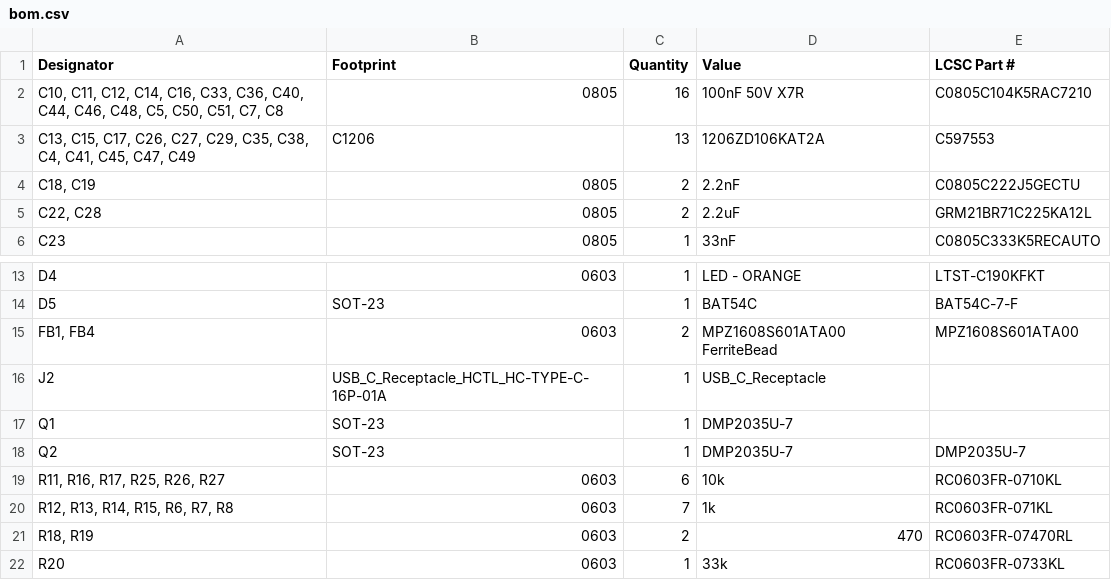
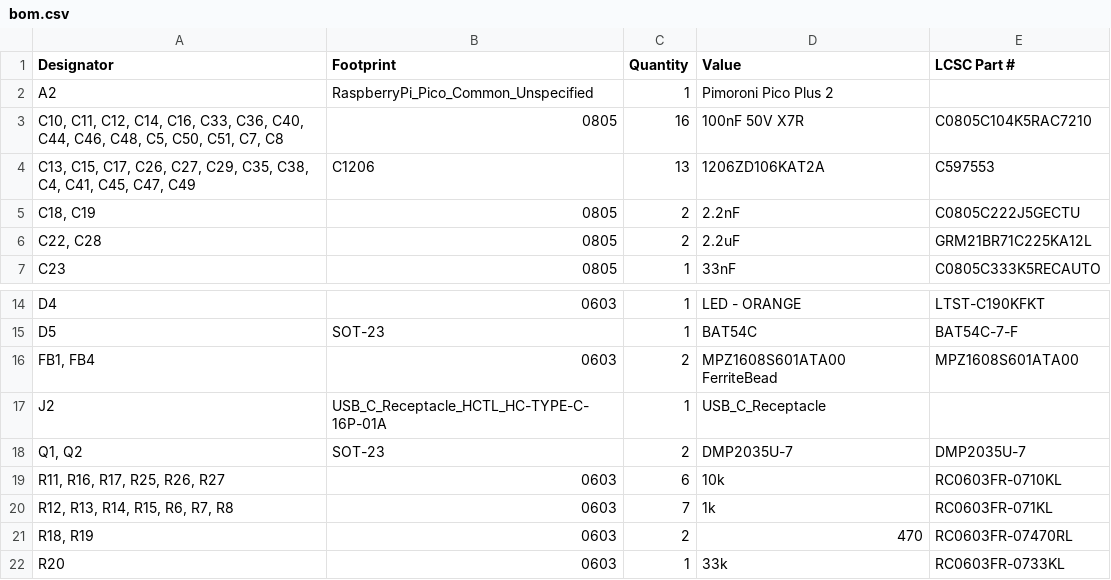
Before and after one commit to SaxonRah/microconsole, a CSV file: microconsole_hardware/mc_hw/production/bom.csv, drawn as a sheet; only a part is shown, gaps mark what is left out.

```diff
--- a/microconsole_hardware/mc_hw/production/bom.csv
+++ b/microconsole_hardware/mc_hw/production/bom.csv
@@ -1,2 +1,3 @@
 Designator,Footprint,Quantity,Value,LCSC Part #
+A2,RaspberryPi_Pico_Common_Unspecified,1,Pimoroni Pico Plus 2,
 "C10, C11, C12, C14, C16, C33, C36, C40, C44, C46, C48, C5, C50, C51, C7, C8",0805,16,100nF 50V X7R,C0805C104K5RAC7210
@@ -16,4 +17,3 @@ D5,SOT-23,1,BAT54C,BAT54C-7-F
 J2,USB_C_Receptacle_HCTL_HC-TYPE-C-16P-01A,1,USB_C_Receptacle,
-Q1,SOT-23,1,DMP2035U-7,
-Q2,SOT-23,1,DMP2035U-7,DMP2035U-7
+"Q1, Q2",SOT-23,2,DMP2035U-7,DMP2035U-7
 "R11, R16, R17, R25, R26, R27",0603,6,10k,RC0603FR-0710KL
```
Also changed, not shown: microconsole_hardware/mc_hw/production/positions.csv, 6 other files.
